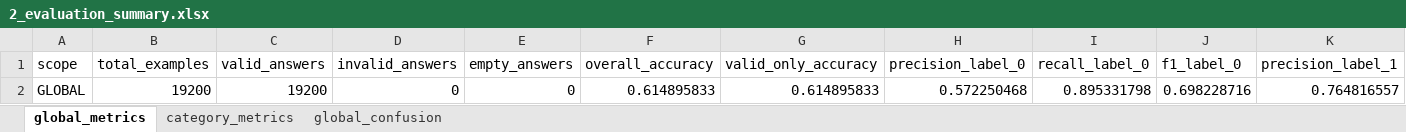
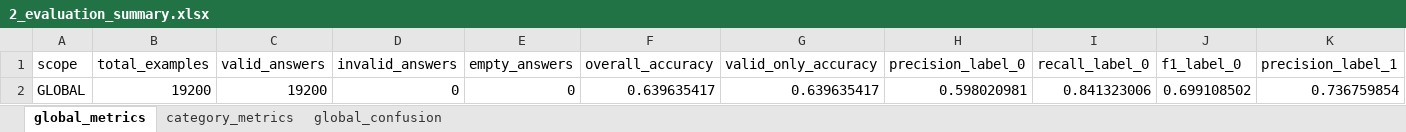
Before and after one commit to BlackCodingKitten/Tirocinio, an Excel workbook: Data/ModelResponse/2/evaluation/2_evaluation_summary.xlsx, sheet global_metrics, drawn as a sheet; only a part is shown; values as stored, in another font and other column widths than the file's, no borders; removed rows and columns are numbered as before the commit, all else as after; rows hold the shown columns only; the diff names each change by its address in the sheet, - before the commit and + after, or states it on an @@ line.

```diff
--- a/Data/ModelResponse/2/evaluation/2_evaluation_summary.xlsx (sheet global_metrics)
+++ b/Data/ModelResponse/2/evaluation/2_evaluation_summary.xlsx (sheet global_metrics)
-row 2: GLOBAL | 19200 | 19200 | 0 | 0 | 0.614895833 | 0.614895833 | 0.572250468 | 0.895331798 | 0.698228716 | 0.764816557
+row 2: GLOBAL | 19200 | 19200 | 0 | 0 | 0.639635417 | 0.639635417 | 0.598020981 | 0.841323006 | 0.699108502 | 0.736759854
```
Also changed, not shown: sheet category_metrics, sheet global_confusion, 19 other files.
